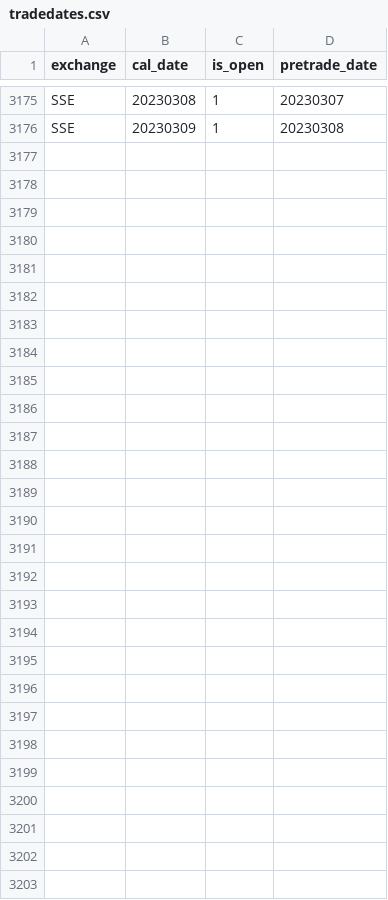
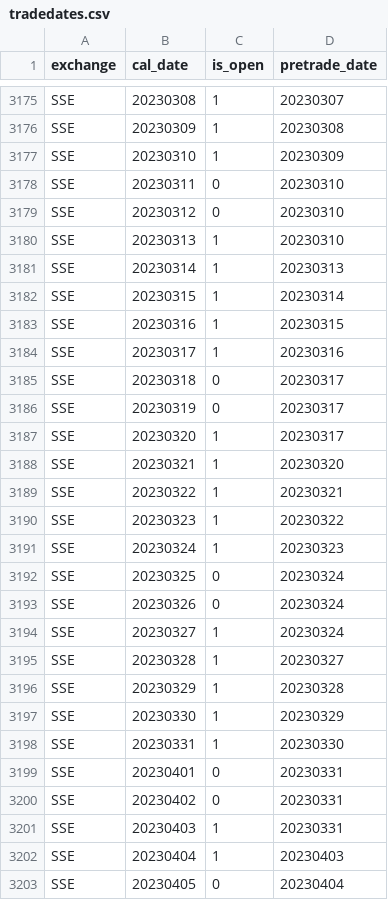
Before and after one commit to Wins-M/sys23, a CSV file: tradedates.csv, drawn as a sheet; only a part is shown, gaps mark what is left out; the diff names each change by its address in the sheet, - before the commit and + after, or states it on an @@ line.

```diff
--- a/tradedates.csv
+++ b/tradedates.csv
+row 3177: SSE | 20230310 | 1 | 20230309
+row 3178: SSE | 20230311 | 0 | 20230310
+row 3179: SSE | 20230312 | 0 | 20230310
+row 3180: SSE | 20230313 | 1 | 20230310
+row 3181: SSE | 20230314 | 1 | 20230313
+row 3182: SSE | 20230315 | 1 | 20230314
+row 3183: SSE | 20230316 | 1 | 20230315
+row 3184: SSE | 20230317 | 1 | 20230316
+row 3185: SSE | 20230318 | 0 | 20230317
+row 3186: SSE | 20230319 | 0 | 20230317
+row 3187: SSE | 20230320 | 1 | 20230317
+row 3188: SSE | 20230321 | 1 | 20230320
+row 3189: SSE | 20230322 | 1 | 20230321
+row 3190: SSE | 20230323 | 1 | 20230322
+row 3191: SSE | 20230324 | 1 | 20230323
+row 3192: SSE | 20230325 | 0 | 20230324
+row 3193: SSE | 20230326 | 0 | 20230324
+row 3194: SSE | 20230327 | 1 | 20230324
+row 3195: SSE | 20230328 | 1 | 20230327
+row 3196: SSE | 20230329 | 1 | 20230328
+row 3197: SSE | 20230330 | 1 | 20230329
+row 3198: SSE | 20230331 | 1 | 20230330
+row 3199: SSE | 20230401 | 0 | 20230331
+row 3200: SSE | 20230402 | 0 | 20230331
+row 3201: SSE | 20230403 | 1 | 20230331
+row 3202: SSE | 20230404 | 1 | 20230403
+row 3203: SSE | 20230405 | 0 | 20230404
```
Also changed, not shown: 4 other files.
